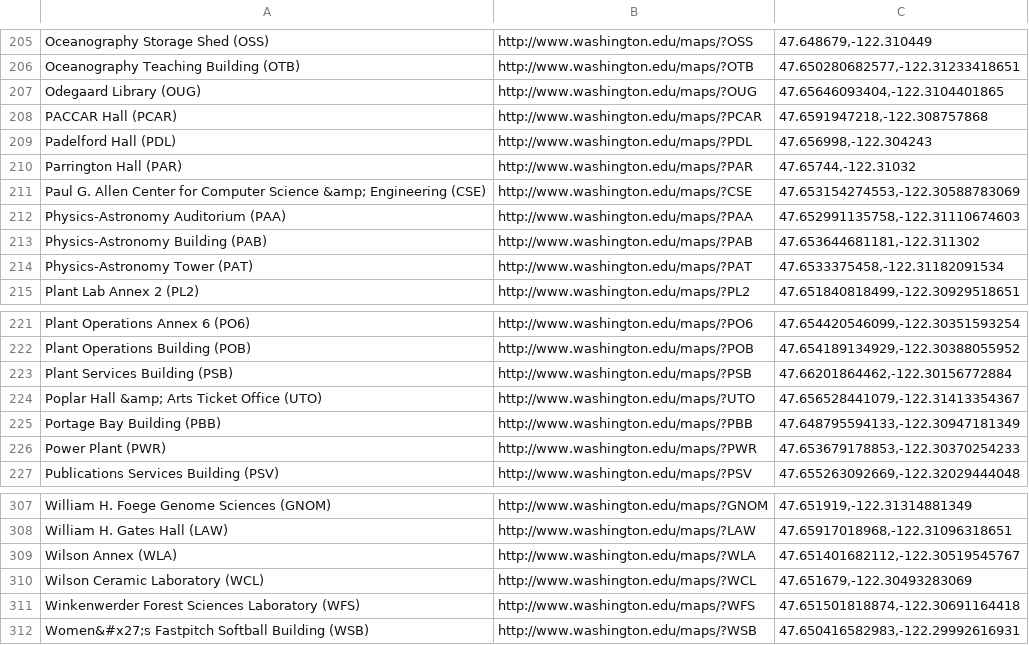
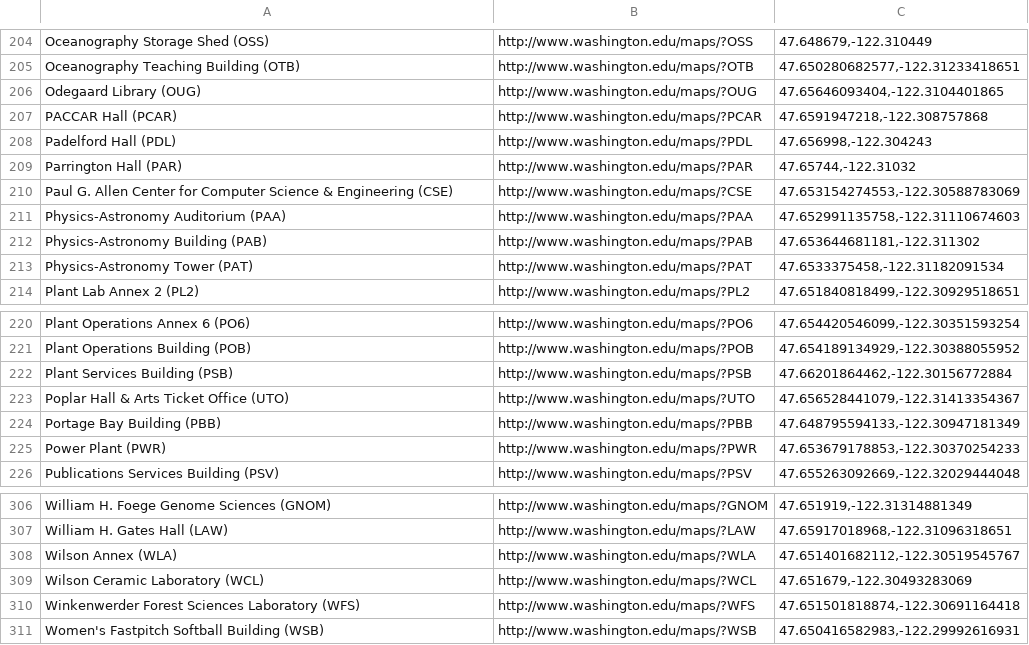
Before and after one commit to uw-it-aca/eventcal, a CSV file: accountsynchr/data/campus_location_export.csv, drawn as a sheet; only a part is shown, gaps mark what is left out; the diff covers the shown part only.

```diff
--- a/accountsynchr/data/campus_location_export.csv
+++ b/accountsynchr/data/campus_location_export.csv
@@ -210,3 +209,3 @@ Padelford Hall (PDL),http://www.washington.edu/maps/?PDL,"47.656998,-122.304243"
 Parrington Hall (PAR),http://www.washington.edu/maps/?PAR,"47.65744,-122.31032"
-Paul G. Allen Center for Computer Science &amp; Engineering (CSE),http://www.washington.edu/maps/?CSE,"47.653154274553,-122.30588783069"
+Paul G. Allen Center for Computer Science & Engineering (CSE),http://www.washington.edu/maps/?CSE,"47.653154274553,-122.30588783069"
 Physics-Astronomy Auditorium (PAA),http://www.washington.edu/maps/?PAA,"47.652991135758,-122.31110674603"
@@ -223,3 +222,3 @@ Plant Operations Building (POB),http://www.washington.edu/maps/?POB,"47.65418913
 Plant Services Building (PSB),http://www.washington.edu/maps/?PSB,"47.66201864462,-122.30156772884"
-Poplar Hall &amp; Arts Ticket Office (UTO),http://www.washington.edu/maps/?UTO,"47.656528441079,-122.31413354367"
+Poplar Hall & Arts Ticket Office (UTO),http://www.washington.edu/maps/?UTO,"47.656528441079,-122.31413354367"
 Portage Bay Building (PBB),http://www.washington.edu/maps/?PBB,"47.648795594133,-122.30947181349"
@@ -311,2 +310,2 @@ Wilson Ceramic Laboratory (WCL),http://www.washington.edu/maps/?WCL,"47.651679,-
 Winkenwerder Forest Sciences Laboratory (WFS),http://www.washington.edu/maps/?WFS,"47.651501818874,-122.30691164418"
-Women&#x27;s Fastpitch Softball Building (WSB),http://www.washington.edu/maps/?WSB,"47.650416582983,-122.29992616931"
+Women's Fastpitch Softball Building (WSB),http://www.washington.edu/maps/?WSB,"47.650416582983,-122.29992616931"
```
Also changed, not shown: 1 added row, 2 removed rows and 6 edited cells elsewhere in this file.
